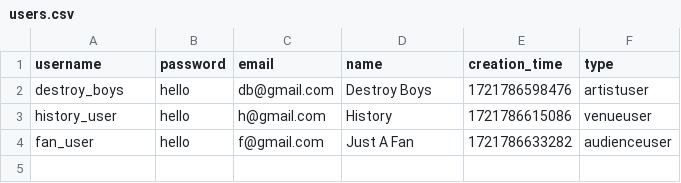
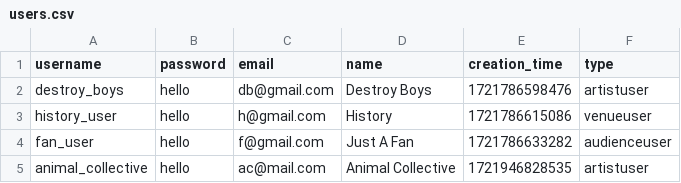
Before and after one commit to ddynamix/CSC207MusicProject, a CSV file: users.csv, drawn as a sheet; the diff names each change by its address in the sheet, - before the commit and + after, or states it on an @@ line.

```diff
--- a/users.csv
+++ b/users.csv
+row 5: animal_collective | hello | ac@mail.com | Animal Collective | 1721946828535 | artistuser
```
Also changed, not shown: events.csv, 9 other files.
